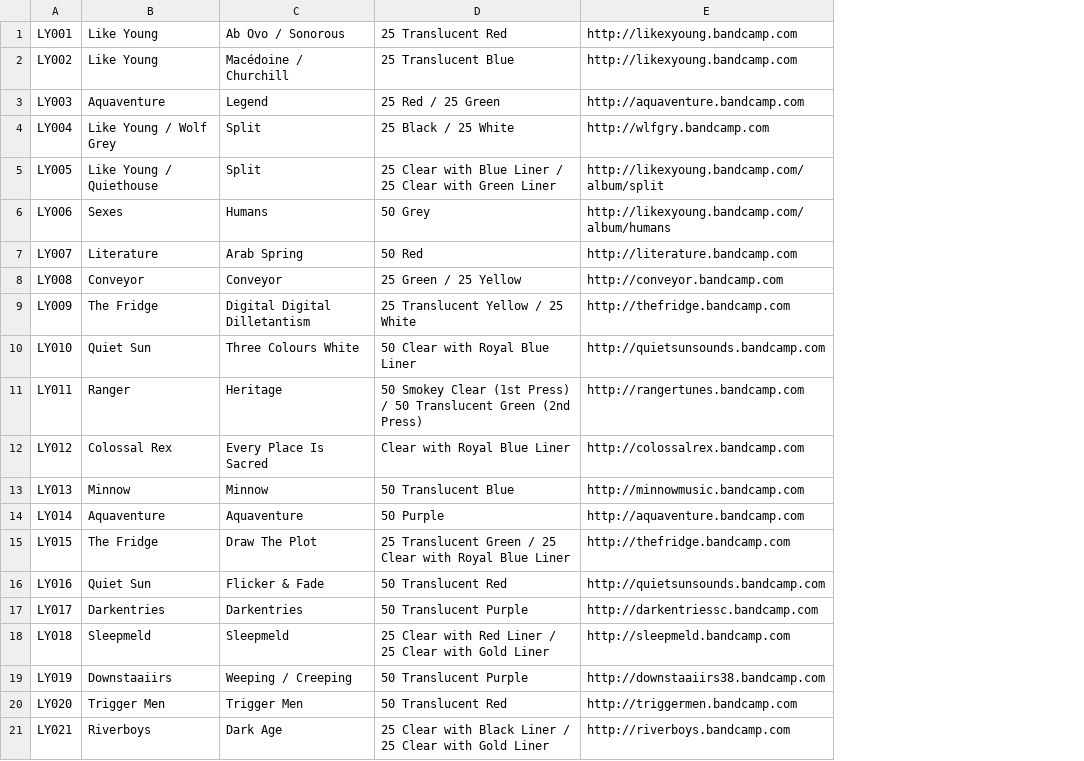
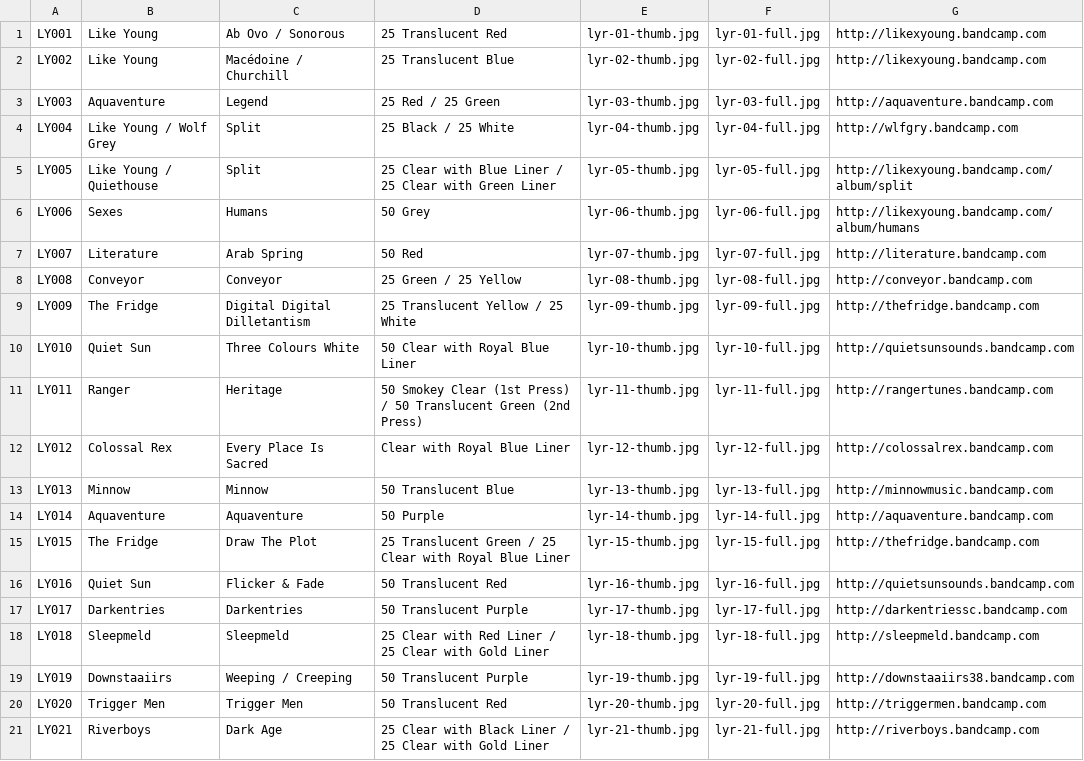
Before and after one commit to jessesquires/likeyoungrecords, a CSV file: bootstrap-photo-grid/releases.csv, drawn as a sheet; the diff names each change by its address in the sheet, - before the commit and + after, or states it on an @@ line.

Commit message:
refactored, simplified photo grid. included image file data in csv.

```diff
--- a/bootstrap-photo-grid/releases.csv
+++ b/bootstrap-photo-grid/releases.csv
+column E, rows 1-21: lyr-01-thumb.jpg | lyr-02-thumb.jpg | lyr-03-thumb.jpg | lyr-04-thumb.jpg | lyr-05-thumb.jpg | lyr-06-thumb.jpg | lyr-07-thumb.jpg | lyr-08-thumb.jpg | lyr-09-thumb.jpg | lyr-10-thumb.jpg | lyr-11-thumb.jpg | lyr-12-thumb.jpg | lyr-13-thumb.jpg | lyr-14-thumb.jpg | lyr-15-thumb.jpg | lyr-16-thumb.jpg | lyr-17-thumb.jpg | lyr-18-thumb.jpg | lyr-19-thumb.jpg | lyr-20-thumb.jpg | lyr-21-thumb.jpg
+column F, rows 1-21: lyr-01-full.jpg | lyr-02-full.jpg | lyr-03-full.jpg | lyr-04-full.jpg | lyr-05-full.jpg | lyr-06-full.jpg | lyr-07-full.jpg | lyr-08-full.jpg | lyr-09-full.jpg | lyr-10-full.jpg | lyr-11-full.jpg | lyr-12-full.jpg | lyr-13-full.jpg | lyr-14-full.jpg | lyr-15-full.jpg | lyr-16-full.jpg | lyr-17-full.jpg | lyr-18-full.jpg | lyr-19-full.jpg | lyr-20-full.jpg | lyr-21-full.jpg
```
Also changed, not shown: 4 other files.
